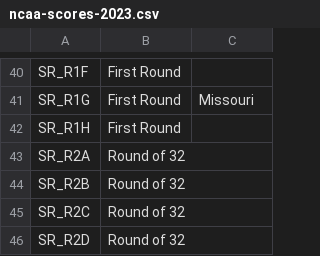
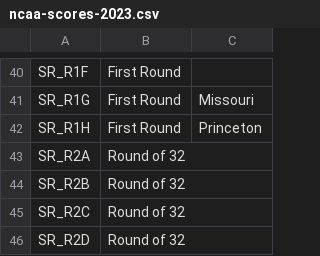
Before and after one commit to tedflynn/teds-code, a CSV file: NCAA-pool-2023/ncaa-scores-2023.csv, drawn as a sheet; only a part is shown, gaps mark what is left out.

```diff
--- a/NCAA-pool-2023/ncaa-scores-2023.csv
+++ b/NCAA-pool-2023/ncaa-scores-2023.csv
@@ -41,3 +41,3 @@ SR_R1F,First Round,
 SR_R1G,First Round,Missouri
-SR_R1H,First Round,
+SR_R1H,First Round,Princeton
 SR_R2A,Round of 32,
```
Also changed, not shown: 2 other files.
